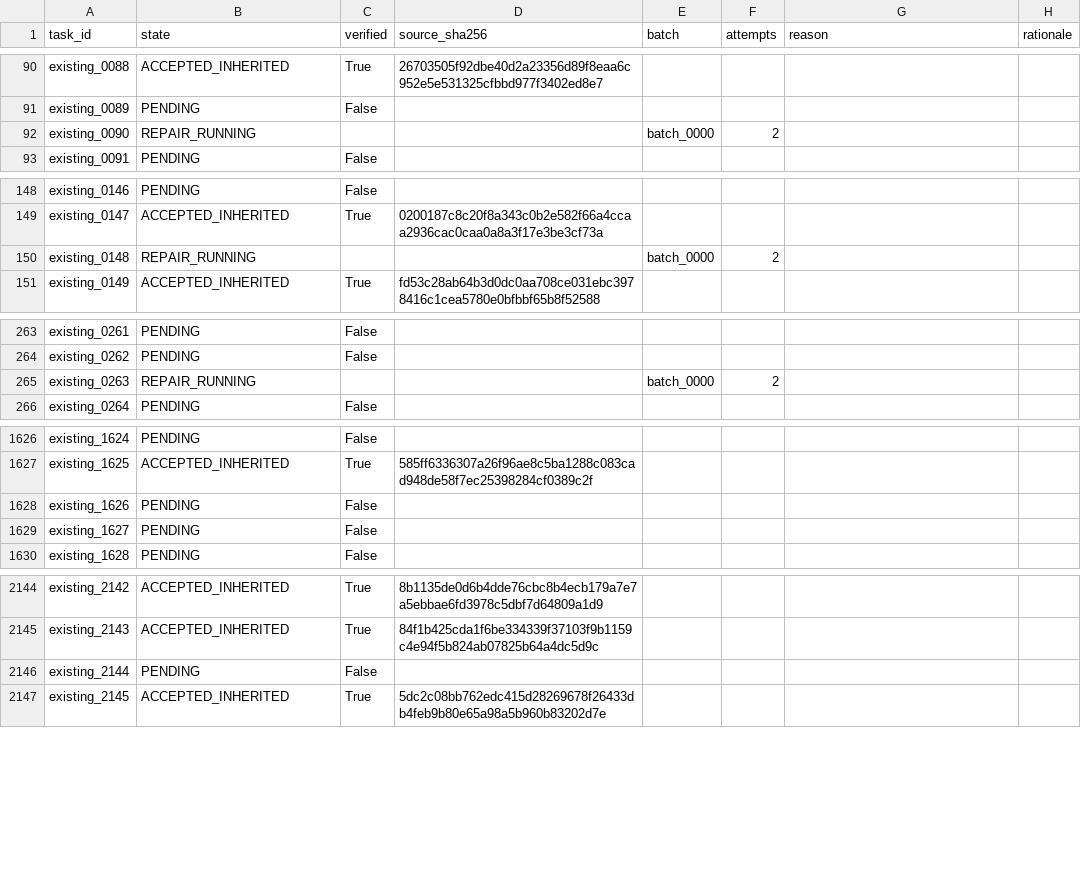
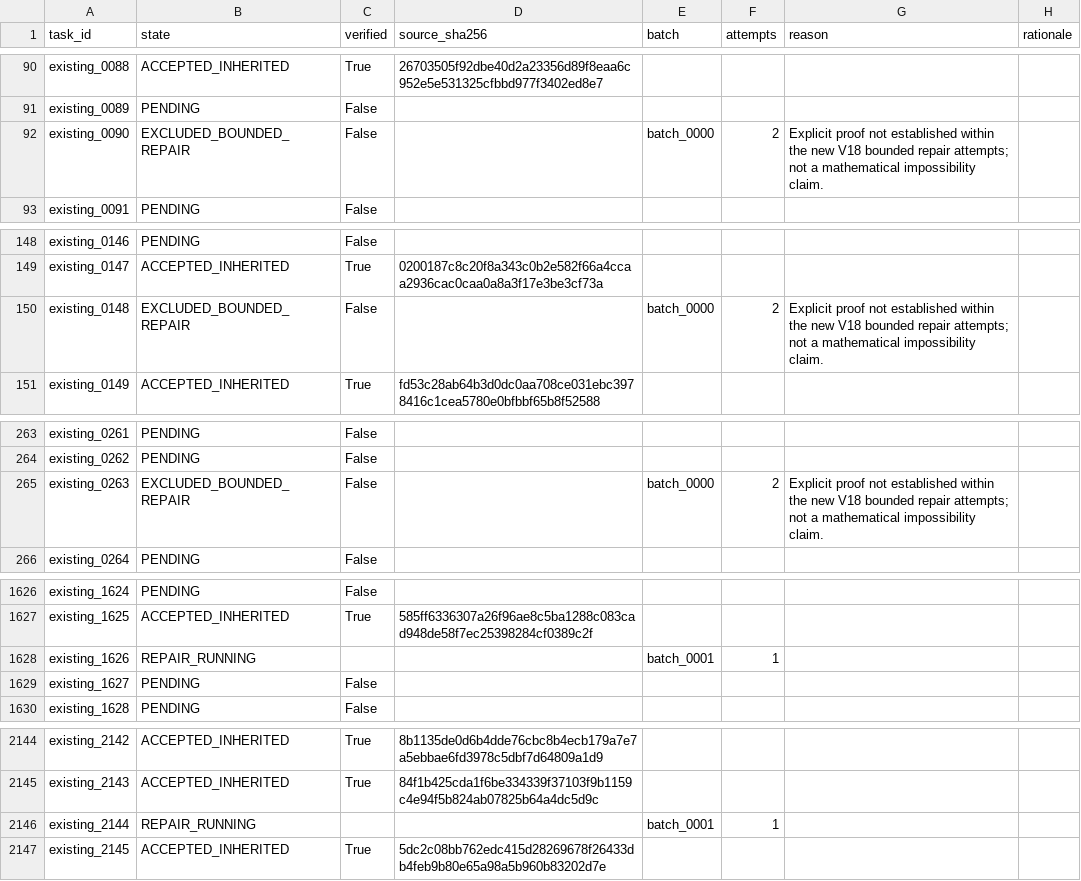
Before and after one commit to brando90/rl-4-code-verification, a CSV file: experiments/08_qwen3_base_matched_lean_sft_opus55_astra_teachers_vbv1_train_val_test/expt_v18/results/live_row_progress.csv, drawn as a sheet; only a part is shown, gaps mark what is left out; the diff covers the shown part only.

```diff
--- a/experiments/08_qwen3_base_matched_lean_sft_opus55_astra_teachers_vbv1_train_val_test/expt_v18/results/live_row_progress.csv
+++ b/experiments/08_qwen3_base_matched_lean_sft_opus55_astra_teachers_vbv1_train_val_test/expt_v18/results/live_row_progress.csv
@@ -91,3 +91,3 @@ existing_0088,ACCEPTED_INHERITED,True,26703505f92dbe40d2a23356d89f8eaa6c952e5e53
 existing_0089,PENDING,False,,,,,
-existing_0090,REPAIR_RUNNING,,,batch_0000,2,,
+existing_0090,EXCLUDED_BOUNDED_REPAIR,False,,batch_0000,2,Explicit proof not established within the new V18 bounded repair attempts; not a mathematical impossibility claim.,
 existing_0091,PENDING,False,,,,,
@@ -149,3 +149,3 @@ existing_0146,PENDING,False,,,,,
 existing_0147,ACCEPTED_INHERITED,True,0200187c8c20f8a343c0b2e582f66a4ccaa2936cac0caa0a8a3f17e3be3cf73a,,,,
-existing_0148,REPAIR_RUNNING,,,batch_0000,2,,
+existing_0148,EXCLUDED_BOUNDED_REPAIR,False,,batch_0000,2,Explicit proof not established within the new V18 bounded repair attempts; not a mathematical impossibility claim.,
 existing_0149,ACCEPTED_INHERITED,True,fd53c28ab64b3d0dc0aa708ce031ebc3978416c1cea5780e0bfbbf65b8f52588,,,,
@@ -264,3 +264,3 @@ existing_0261,PENDING,False,,,,,
 existing_0262,PENDING,False,,,,,
-existing_0263,REPAIR_RUNNING,,,batch_0000,2,,
+existing_0263,EXCLUDED_BOUNDED_REPAIR,False,,batch_0000,2,Explicit proof not established within the new V18 bounded repair attempts; not a mathematical impossibility claim.,
 existing_0264,PENDING,False,,,,,
@@ -1627,3 +1627,3 @@ existing_1624,PENDING,False,,,,,
 existing_1625,ACCEPTED_INHERITED,True,585ff6336307a26f96ae8c5ba1288c083cad948de58f7ec25398284cf0389c2f,,,,
-existing_1626,PENDING,False,,,,,
+existing_1626,REPAIR_RUNNING,,,batch_0001,1,,
 existing_1627,PENDING,False,,,,,
@@ -2145,3 +2145,3 @@ existing_2142,ACCEPTED_INHERITED,True,8b1135de0d6b4dde76cbc8b4ecb179a7e7a5ebbae6
 existing_2143,ACCEPTED_INHERITED,True,84f1b425cda1f6be334339f37103f9b1159c4e94f5b824ab07825b64a4dc5d9c,,,,
-existing_2144,PENDING,False,,,,,
+existing_2144,REPAIR_RUNNING,,,batch_0001,1,,
 existing_2145,ACCEPTED_INHERITED,True,5dc2c08bb762edc415d28269678f26433db4feb9b80e65a98a5b960b83202d7e,,,,
```
Also changed, not shown: 23 edited cells elsewhere in this file, 5 other files.
